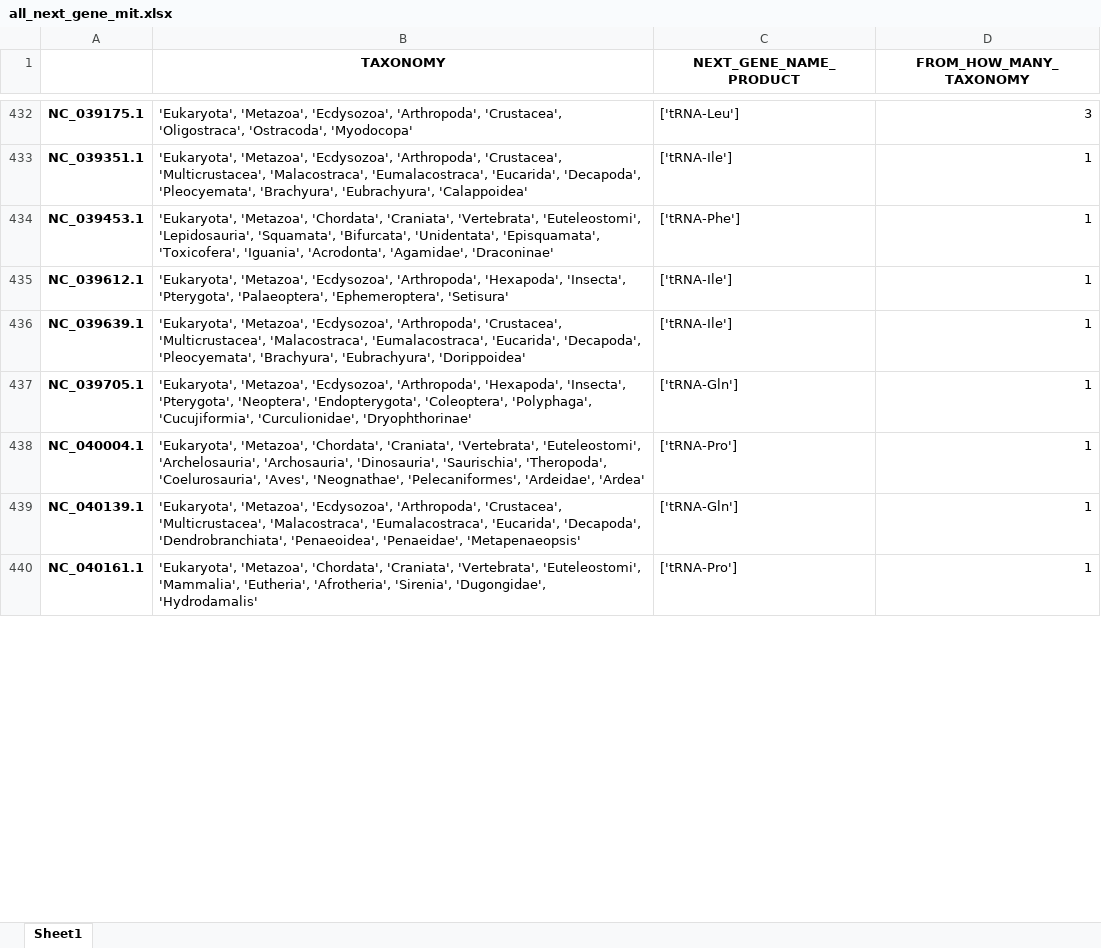
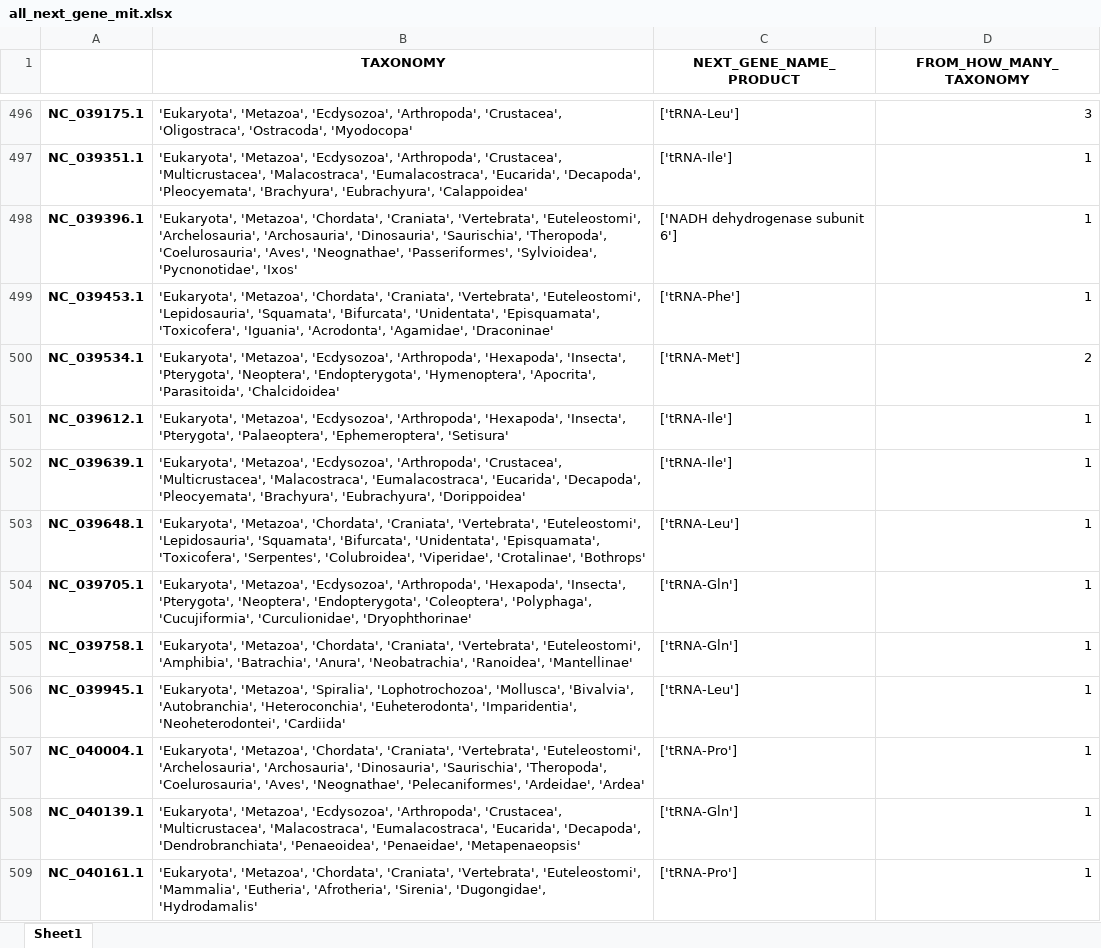
Before and after one commit to rszczygielski/masters_thesis_project, an Excel workbook: results/main_selected_taxonomy/not_selected_mit/all_next_gene_mit.xlsx, sheet Sheet1, drawn as a sheet; only a part is shown, gaps mark what is left out; values as stored, in another font and other column widths than the file's, no borders; the diff covers the shown part only; the diff names each change by its address in the sheet, - before the commit and + after, or states it on an @@ line.

Commit message:
Location bugfix, noCR genes feature small improvements

```diff
--- a/results/main_selected_taxonomy/not_selected_mit/all_next_gene_mit.xlsx (sheet Sheet1)
+++ b/results/main_selected_taxonomy/not_selected_mit/all_next_gene_mit.xlsx (sheet Sheet1)
+row 498: NC_039396.1 | 'Eukaryota', 'Metazoa', 'Chordata', 'Craniata', 'Vertebrata', 'Euteleostomi', 'Archelosauria', 'Archosauria', 'Dinosauria', 'Saurischia', 'Theropoda', 'Coelurosauria', 'Aves', 'Neognathae', 'Passeriformes', 'Sylvioidea', 'Pycnonotidae', 'Ixos' | ['NADH dehydrogenase subunit 6'] | 1
+row 500: NC_039534.1 | 'Eukaryota', 'Metazoa', 'Ecdysozoa', 'Arthropoda', 'Hexapoda', 'Insecta', 'Pterygota', 'Neoptera', 'Endopterygota', 'Hymenoptera', 'Apocrita', 'Parasitoida', 'Chalcidoidea' | ['tRNA-Met'] | 2
+row 503: NC_039648.1 | 'Eukaryota', 'Metazoa', 'Chordata', 'Craniata', 'Vertebrata', 'Euteleostomi', 'Lepidosauria', 'Squamata', 'Bifurcata', 'Unidentata', 'Episquamata', 'Toxicofera', 'Serpentes', 'Colubroidea', 'Viperidae', 'Crotalinae', 'Bothrops' | ['tRNA-Leu'] | 1
+row 505: NC_039758.1 | 'Eukaryota', 'Metazoa', 'Chordata', 'Craniata', 'Vertebrata', 'Euteleostomi', 'Amphibia', 'Batrachia', 'Anura', 'Neobatrachia', 'Ranoidea', 'Mantellinae' | ['tRNA-Gln'] | 1
+row 506: NC_039945.1 | 'Eukaryota', 'Metazoa', 'Spiralia', 'Lophotrochozoa', 'Mollusca', 'Bivalvia', 'Autobranchia', 'Heteroconchia', 'Euheterodonta', 'Imparidentia', 'Neoheterodontei', 'Cardiida' | ['tRNA-Leu'] | 1
```
Also changed, not shown: 137 added rows, 16 removed rows and 86 edited cells elsewhere in this sheet, results/main_mitochondrion.xlsx, results/main_selected_taxonomy/not_selected_mit/all_previous_gene_mit.xlsx, 5 other files.
